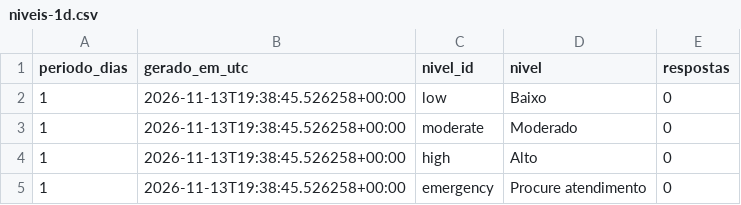
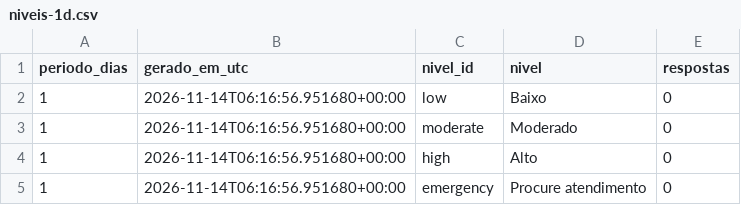
Before and after one commit to micael-oliveira-ufam/respirar-amazonas, a CSV file: docs/dados/csv/niveis-1d.csv, drawn as a sheet.

```diff
--- a/docs/dados/csv/niveis-1d.csv
+++ b/docs/dados/csv/niveis-1d.csv
@@ -1,5 +1,5 @@
 periodo_dias,gerado_em_utc,nivel_id,nivel,respostas
-1,2026-11-13T19:38:45.526258+00:00,low,Baixo,0
-1,2026-11-13T19:38:45.526258+00:00,moderate,Moderado,0
-1,2026-11-13T19:38:45.526258+00:00,high,Alto,0
-1,2026-11-13T19:38:45.526258+00:00,emergency,Procure atendimento,0
+1,2026-11-14T06:16:56.951680+00:00,low,Baixo,0
+1,2026-11-14T06:16:56.951680+00:00,moderate,Moderado,0
+1,2026-11-14T06:16:56.951680+00:00,high,Alto,0
+1,2026-11-14T06:16:56.951680+00:00,emergency,Procure atendimento,0
```
Also changed, not shown: docs/dados/csv/areas-30d.csv, docs/dados/csv/areas-90d.csv, 23 other files.
